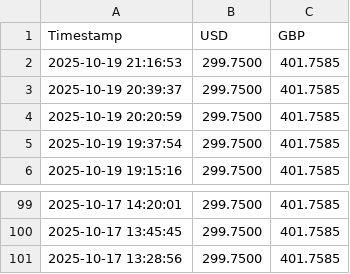
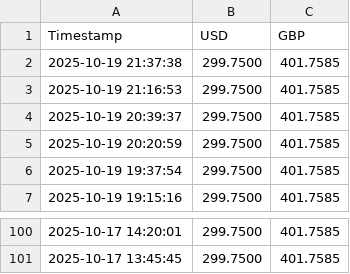
Before and after one commit to Karikaranvetti/sampath-rates-tracker, a CSV file: latest_rates.csv, drawn as a sheet; only a part is shown, gaps mark what is left out; removed rows and columns are numbered as before the commit, all else as after; the diff names each change by its address in the sheet, - before the commit and + after, or states it on an @@ line.

```diff
--- a/latest_rates.csv
+++ b/latest_rates.csv
+row 2: 2025-10-19 21:37:38 | 299.7500 | 401.7585
-row 101: 2025-10-17 13:28:56 | 299.7500 | 401.7585
```
